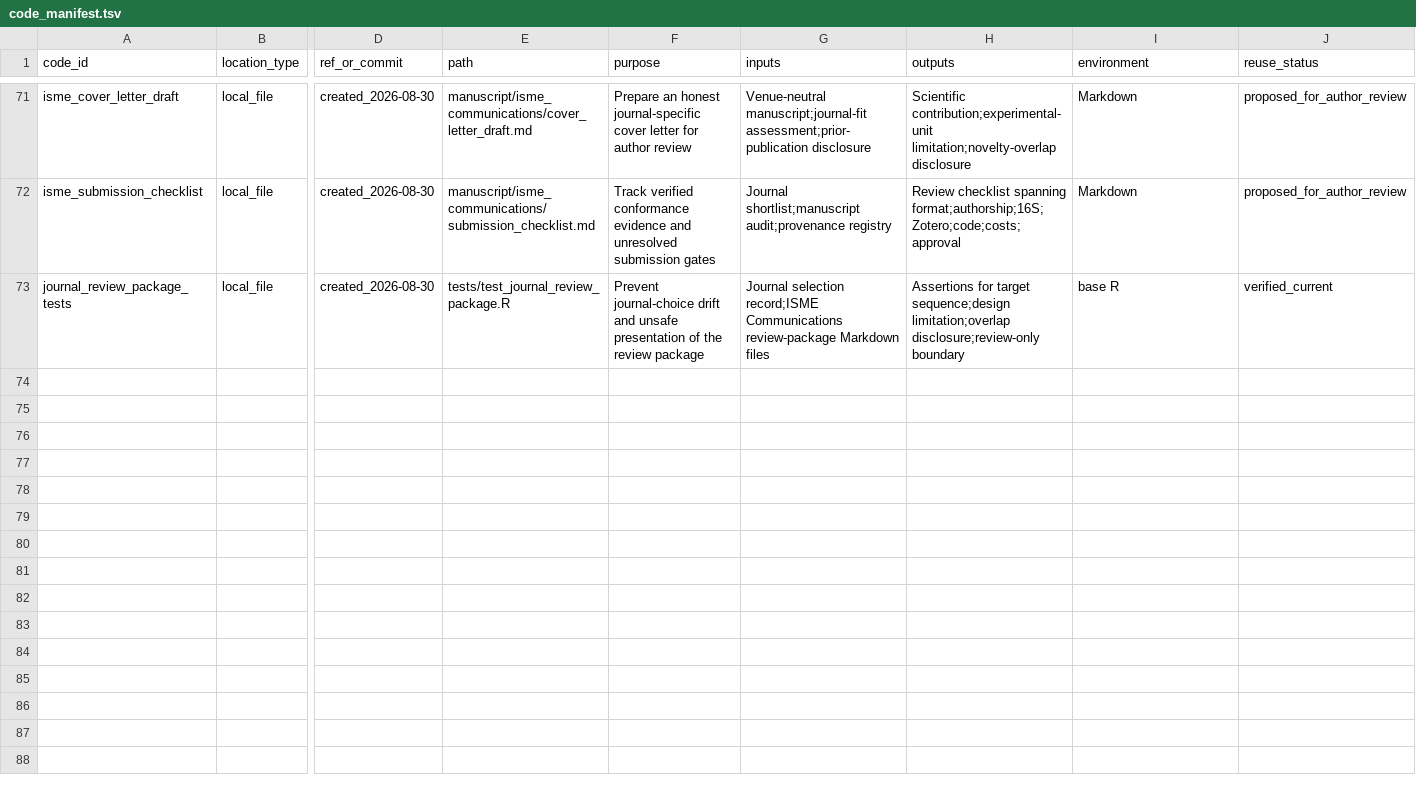
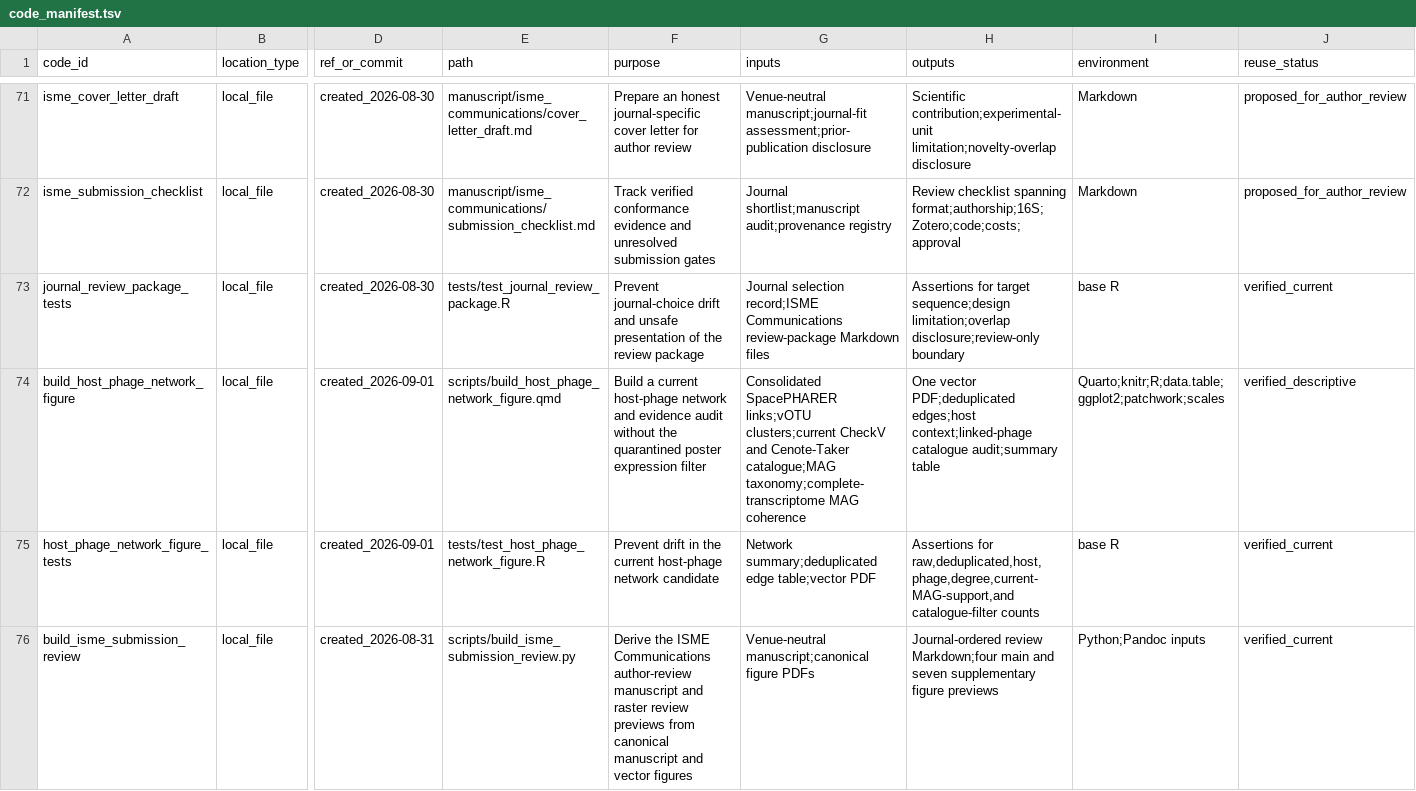
Before and after one commit to shaman-narayanasamy/phage_uv_ecology_analysis, a TSV file: manifests/code_manifest.tsv, drawn as a sheet; only a part is shown, gaps mark what is left out; rows hold the shown columns only; the diff covers the shown part only; the diff names each change by its address in the sheet, - before the commit and + after, or states it on an @@ line.

Commit message:
Add host-phage evidence figure to manuscript
Allocate the verified CRISPR-derived network as Supplementary Figure S8, build the local ISME review source, and synchronize manuscript registries and handoffs. Harden the pre-submission audit after diagnosing two portability failures: an undeclared rg dependency that could false-pass searches and Quarto HTML Sass caching outside the restricted runtime.

```diff
--- a/manifests/code_manifest.tsv
+++ b/manifests/code_manifest.tsv
+row 74: build_host_phage_network_figure | local_file | created_2026-09-01 | scripts/build_host_phage_network_figure.qmd | Build a current host-phage network and evidence audit without the quarantined poster expression filter | Consolidated SpacePHARER links;vOTU clusters;current CheckV and Cenote-Taker catalogue;MAG taxonomy;complete-transcriptome MAG coherence | One vector PDF;deduplicated edges;host context;linked-phage catalogue audit;summary table | Quarto;knitr;R;data.table;ggplot2;patchwork;scales | verified_descriptive
+row 75: host_phage_network_figure_tests | local_file | created_2026-09-01 | tests/test_host_phage_network_figure.R | Prevent drift in the current host-phage network candidate | Network summary;deduplicated edge table;vector PDF | Assertions for raw,deduplicated,host,phage,degree,current-MAG-support,and catalogue-filter counts | base R | verified_current
+row 76: build_isme_submission_review | local_file | created_2026-08-31 | scripts/build_isme_submission_review.py | Derive the ISME Communications author-review manuscript and raster review previews from canonical manuscript and vector figures | Venue-neutral manuscript;canonical figure PDFs | Journal-ordered review Markdown;four main and seven supplementary figure previews | Python;Pandoc inputs | verified_current
```
Also changed, not shown: 3 added rows and 16 edited cells elsewhere in this file, manifests/data_manifest.tsv, manuscript/analysis_registry.tsv, 24 other files.
